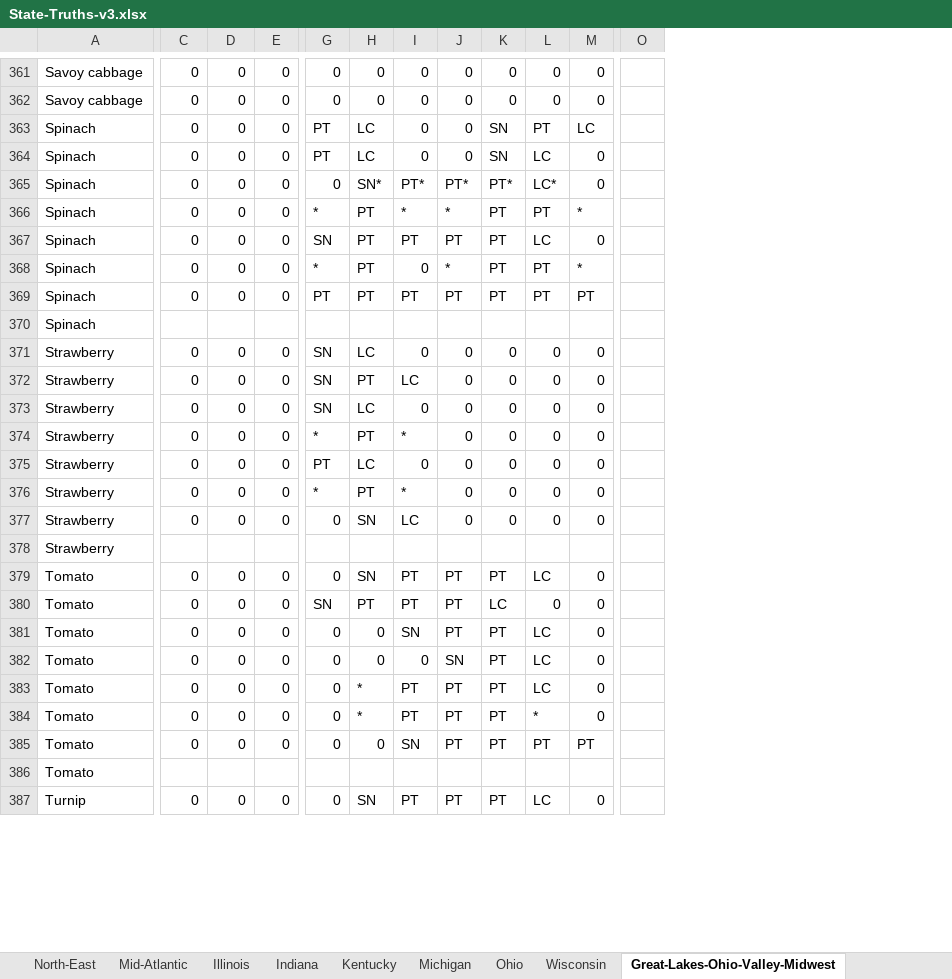
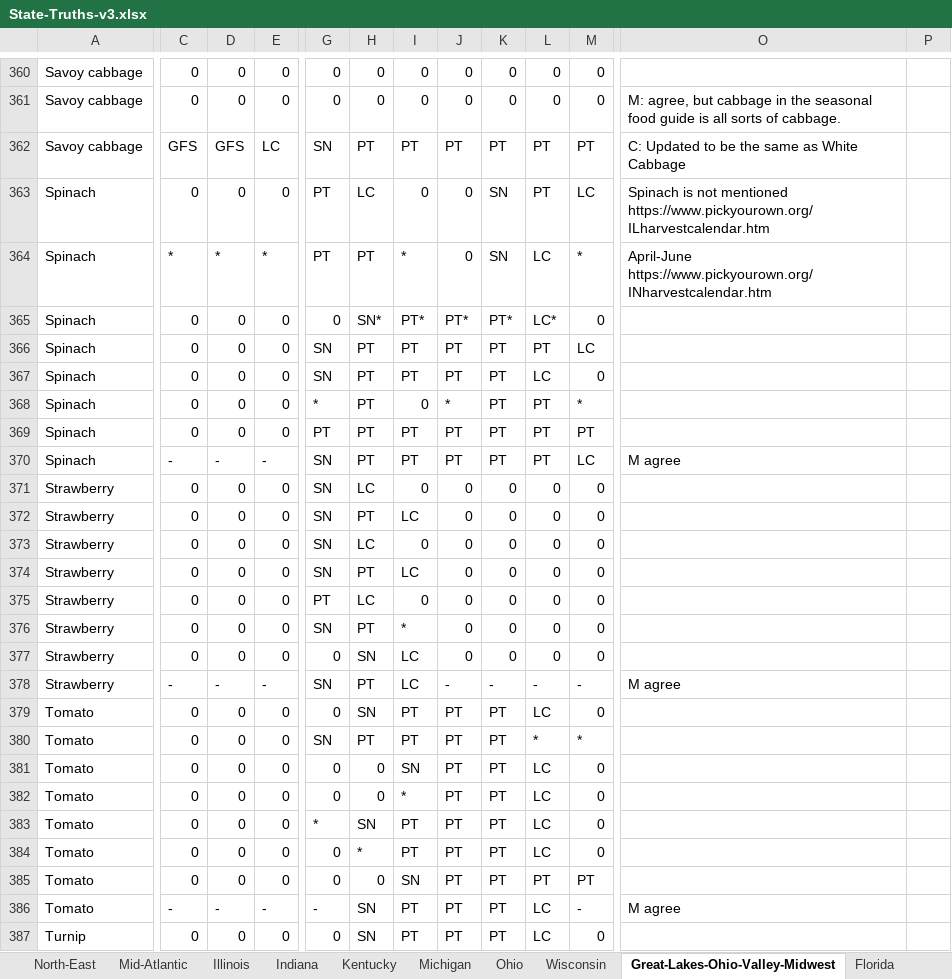
Before and after one commit to chigham/forkranger-us-regions, an Excel workbook: data/truth_states/State-Truths-v3.xlsx, sheet Great-Lakes-Ohio-Valley-Midwest, drawn as a sheet; only a part is shown, gaps mark what is left out; values as stored, in another font and other column widths than the file's, no cell formats; removed rows and columns are numbered as before the commit, all else as after; rows hold the shown columns only; the diff covers the shown part only; the diff names each change by its address in the sheet, - before the commit and + after, or states it on an @@ line.

```diff
--- a/data/truth_states/State-Truths-v3.xlsx (sheet Great-Lakes-Ohio-Valley-Midwest)
+++ b/data/truth_states/State-Truths-v3.xlsx (sheet Great-Lakes-Ohio-Valley-Midwest)
+sheet tab: Florida
-column O, empty
+column O, row 361: M: agree, but cabbage in the seasonal food guide is all sorts of cabbage.; rows 363-364: Spinach is not mentioned https://www.pickyourown.org/ILharvestcalendar.htm | April-June https://www.pickyourown.org/INharvestcalendar.htm
+column P, empty
+row 362: Savoy cabbage | GFS | GFS | LC | SN | PT | PT | PT | PT | PT | PT | C: Updated to be the same as White Cabbage
-C364: 0
+C364: *
-D364: 0
+D364: *
-E364: 0
+E364: *
-H364: LC
+H364: PT
-I364: 0
+I364: *
-M364: 0
+M364: *
-G366: *
+G366: SN
-I366: *
+I366: PT
-J366: *
+J366: PT
-M366: *
+M366: LC
-row 370: Spinach
+row 370: Spinach | - | - | - | SN | PT | PT | PT | PT | PT | LC | M agree
-G374: *
+G374: SN
-I374: *
+I374: LC
-G376: *
+G376: SN
-row 378: Strawberry
+row 378: Strawberry | - | - | - | SN | PT | LC | - | - | - | - | M agree
-K380: LC
+K380: PT
-L380: 0
+L380: *
-M380: 0
+M380: *
-I382: 0
+I382: *
-J382: SN
+J382: PT
-G383: 0
+G383: *
-H383: *
+H383: SN
-L384: *
+L384: LC
-row 386: Tomato
+row 386: Tomato | - | - | - | - | SN | PT | PT | PT | LC | - | M agree
```
Also changed, not shown: 44 added rows, 52 removed rows and 480 edited cells elsewhere in this sheet, sheet South-East, sheet Michigan, sheet Ohio, sheet Indiana, sheet Wisconsin, sheet North-East, 5 more sheets, cell formats, formulas that keep their value, hidden cells, data/raw/State_Sources.xlsx.
